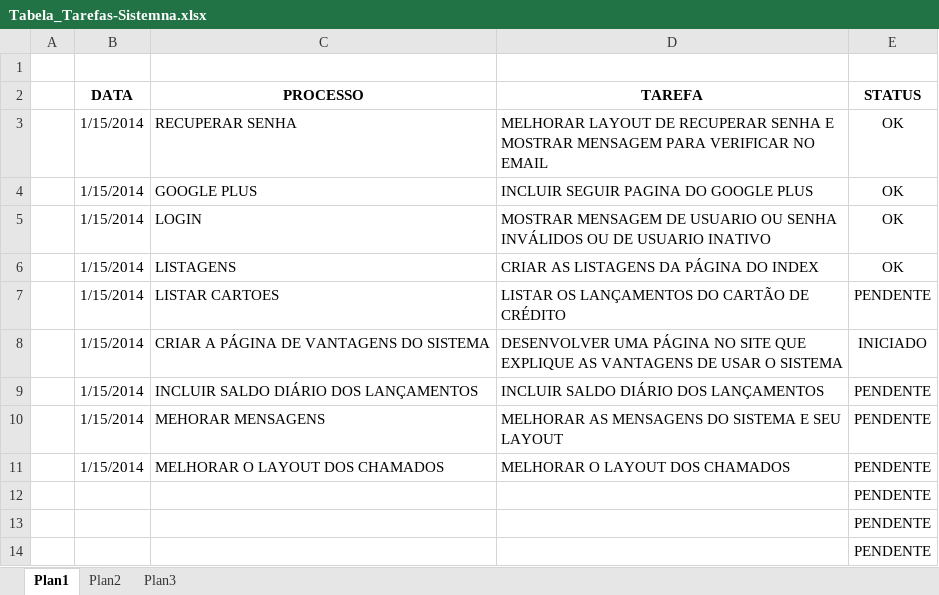
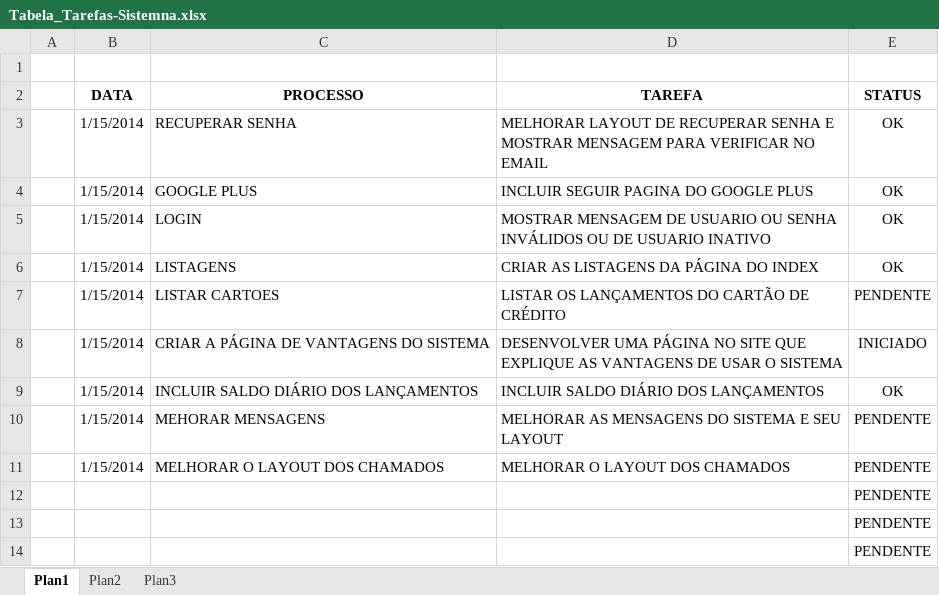
Before and after one commit to nandorodpires2/newfinances, an Excel workbook: public/docs/Tabela_Tarefas-Sistemna.xlsx, sheet Plan1, drawn as a sheet; only a part is shown; values as stored, in another font and other column widths than the file's, no borders; the diff names each change by its address in the sheet, - before the commit and + after, or states it on an @@ line.

```diff
--- a/public/docs/Tabela_Tarefas-Sistemna.xlsx (sheet Plan1)
+++ b/public/docs/Tabela_Tarefas-Sistemna.xlsx (sheet Plan1)
-E9 (STATUS): PENDENTE
+E9 (STATUS): OK
```
Also changed, not shown: 36 other files.
